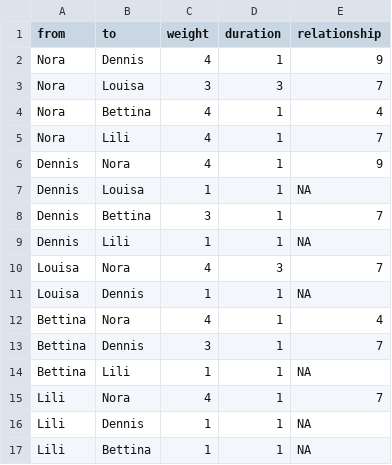
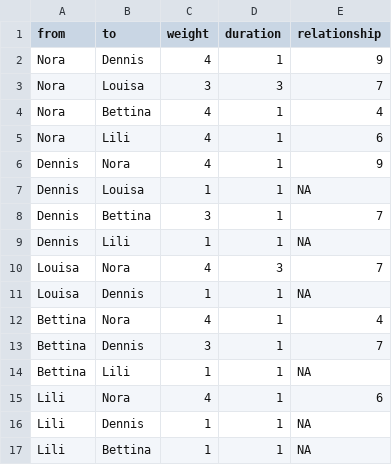
Before and after one commit to norasunny/Ego-Netzwerk, a CSV file: Edgelist_Ego.CSV, drawn as a sheet.

Commit message:
Update Edgelist_Ego.CSV

```diff
--- a/Edgelist_Ego.CSV
+++ b/Edgelist_Ego.CSV
@@ -4,3 +4,3 @@ Nora,Louisa,3,3,7
 Nora,Bettina,4,1,4
-Nora,Lili,4,1,7
+Nora,Lili,4,1,6
 Dennis,Nora,4,1,9
@@ -14,3 +14,3 @@ Bettina,Dennis,3,1,7
 Bettina,Lili,1,1,NA
-Lili,Nora,4,1,7
+Lili,Nora,4,1,6
 Lili,Dennis,1,1,NA
```
